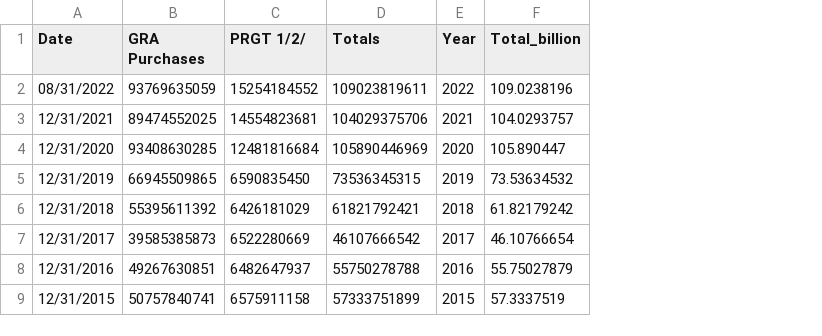
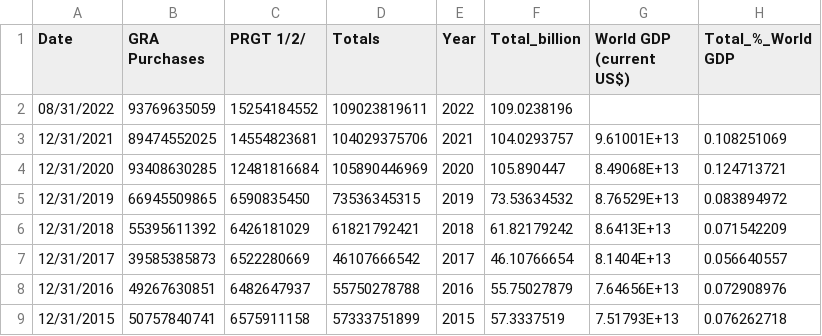
Before and after one commit to Ben25Walker/Ben25Walker.github.io, a CSV file: data_IMF_creditOutstanding.csv, drawn as a sheet; only a part is shown; the diff names each change by its address in the sheet, - before the commit and + after, or states it on an @@ line.

Commit message:
Add files via upload

```diff
--- a/data_IMF_creditOutstanding.csv
+++ b/data_IMF_creditOutstanding.csv
+column G (World GDP (current US$)), rows 3-9: 9.61001E+13 | 8.49068E+13 | 8.76529E+13 | 8.6413E+13 | 8.1404E+13 | 7.64656E+13 | 7.51793E+13
+column H (Total_%_World GDP), rows 3-9: 0.108251069 | 0.124713721 | 0.083894972 | 0.071542209 | 0.056640557 | 0.072908976 | 0.076262718
```
